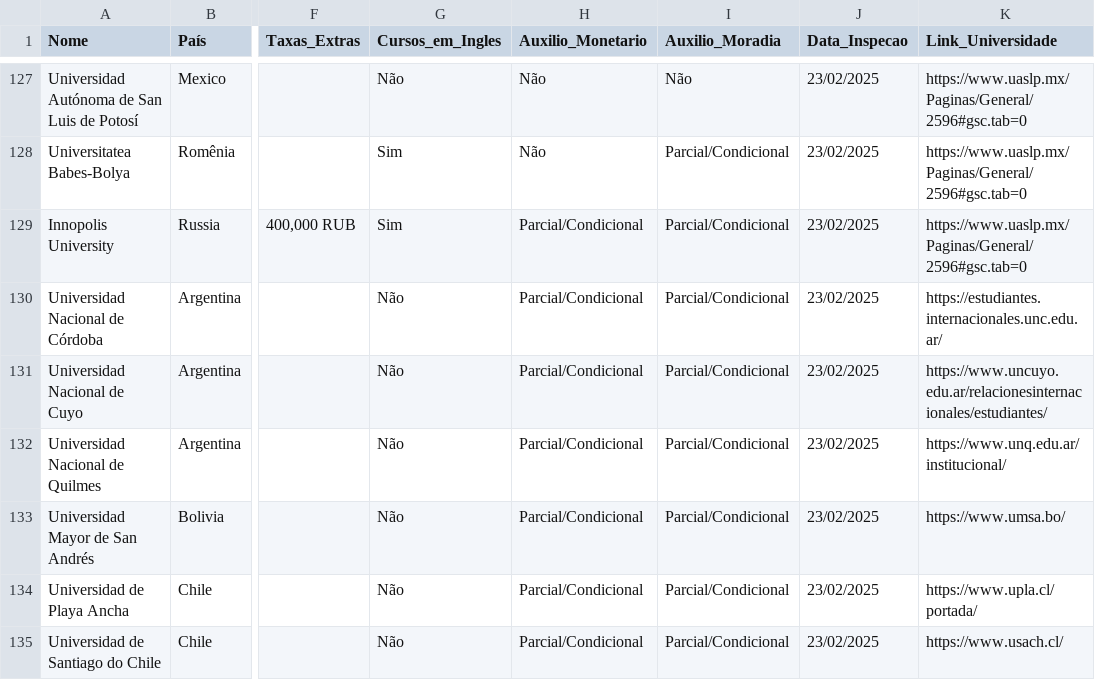
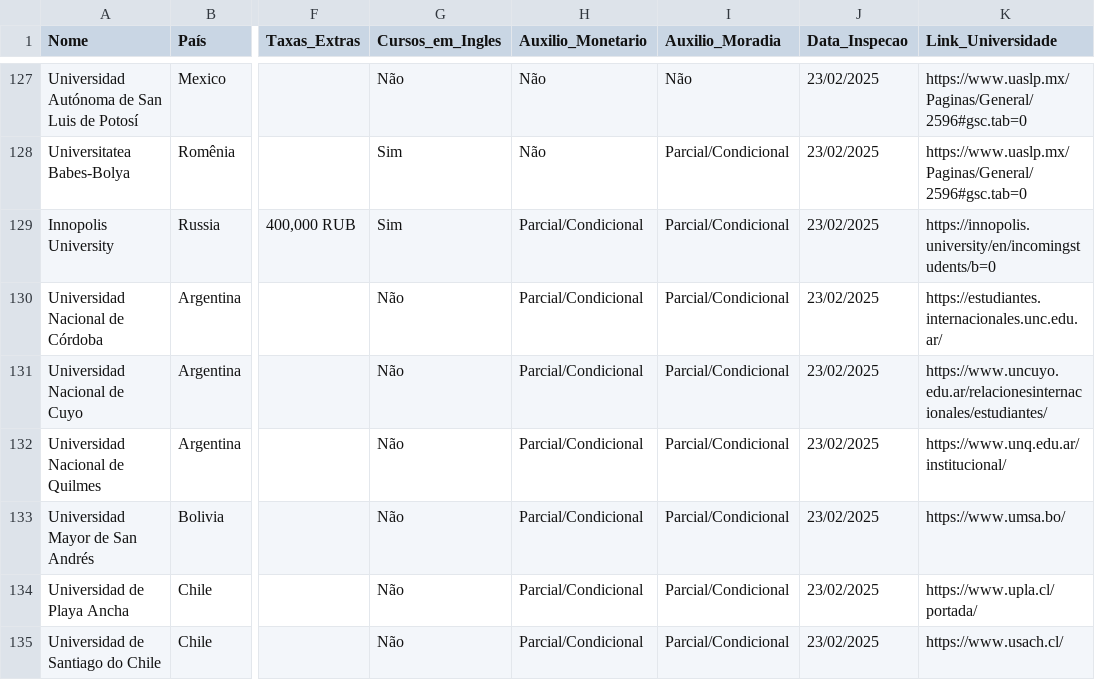
Before and after one commit to GabrielR1B/IntercambioBD, a CSV file: Universidades_Geral.csv, drawn as a sheet; only a part is shown, gaps mark what is left out; the diff names each change by its address in the sheet, - before the commit and + after, or states it on an @@ line.

Commit message:
Update Universidades_Geral.csv

```diff
--- a/Universidades_Geral.csv
+++ b/Universidades_Geral.csv
-K129 (Link_Universidade): https://www.uaslp.mx/Paginas/General/2596#gsc.tab=0
+K129 (Link_Universidade): https://innopolis.university/en/incomingstudents/b=0
```
